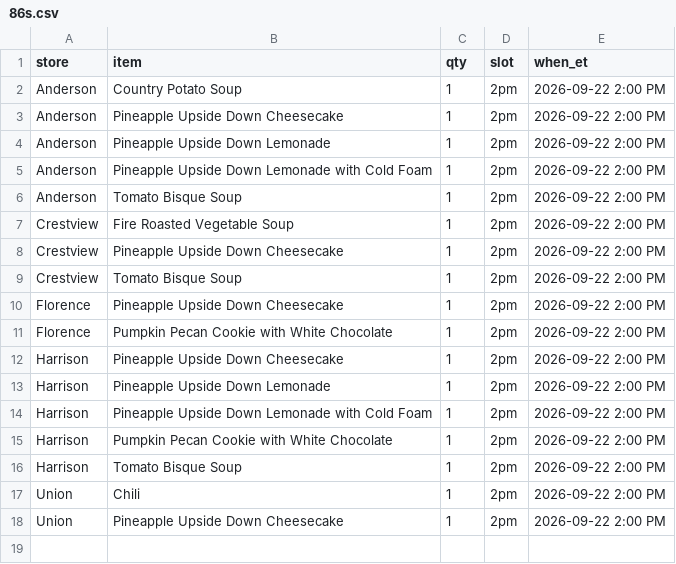
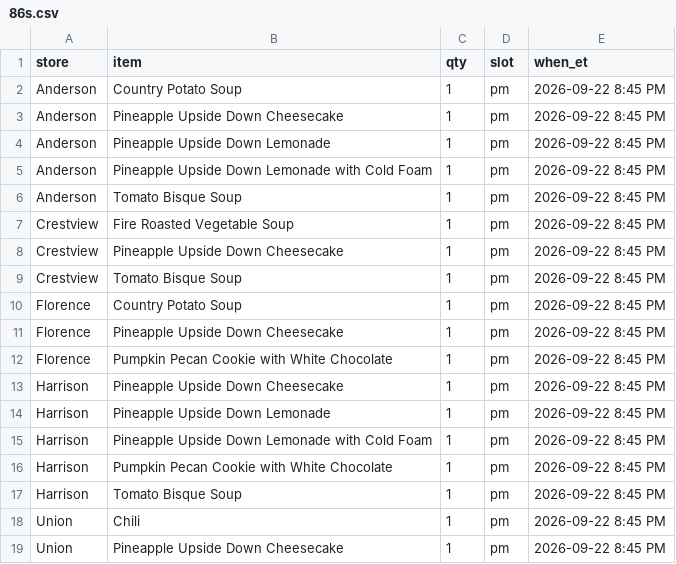
Before and after one commit to SCDashboard/DailyUploads, a CSV file: 86s.csv, drawn as a sheet.

Commit message:
86s 8:45 PM 9/22 distinct products AN5 CV3 FL3 HA5 UN2

```diff
--- a/86s.csv
+++ b/86s.csv
@@ -1,18 +1,19 @@
 store,item,qty,slot,when_et
-Anderson,Country Potato Soup,1,2pm,2026-09-22 2:00 PM
-Anderson,Pineapple Upside Down Cheesecake,1,2pm,2026-09-22 2:00 PM
-Anderson,Pineapple Upside Down Lemonade,1,2pm,2026-09-22 2:00 PM
-Anderson,Pineapple Upside Down Lemonade with Cold Foam,1,2pm,2026-09-22 2:00 PM
-Anderson,Tomato Bisque Soup,1,2pm,2026-09-22 2:00 PM
-Crestview,Fire Roasted Vegetable Soup,1,2pm,2026-09-22 2:00 PM
-Crestview,Pineapple Upside Down Cheesecake,1,2pm,2026-09-22 2:00 PM
-Crestview,Tomato Bisque Soup,1,2pm,2026-09-22 2:00 PM
-Florence,Pineapple Upside Down Cheesecake,1,2pm,2026-09-22 2:00 PM
-Florence,Pumpkin Pecan Cookie with White Chocolate,1,2pm,2026-09-22 2:00 PM
-Harrison,Pineapple Upside Down Cheesecake,1,2pm,2026-09-22 2:00 PM
-Harrison,Pineapple Upside Down Lemonade,1,2pm,2026-09-22 2:00 PM
-Harrison,Pineapple Upside Down Lemonade with Cold Foam,1,2pm,2026-09-22 2:00 PM
-Harrison,Pumpkin Pecan Cookie with White Chocolate,1,2pm,2026-09-22 2:00 PM
-Harrison,Tomato Bisque Soup,1,2pm,2026-09-22 2:00 PM
-Union,Chili,1,2pm,2026-09-22 2:00 PM
-Union,Pineapple Upside Down Cheesecake,1,2pm,2026-09-22 2:00 PM
+Anderson,Country Potato Soup,1,pm,2026-09-22 8:45 PM
+Anderson,Pineapple Upside Down Cheesecake,1,pm,2026-09-22 8:45 PM
+Anderson,Pineapple Upside Down Lemonade,1,pm,2026-09-22 8:45 PM
+Anderson,Pineapple Upside Down Lemonade with Cold Foam,1,pm,2026-09-22 8:45 PM
+Anderson,Tomato Bisque Soup,1,pm,2026-09-22 8:45 PM
+Crestview,Fire Roasted Vegetable Soup,1,pm,2026-09-22 8:45 PM
+Crestview,Pineapple Upside Down Cheesecake,1,pm,2026-09-22 8:45 PM
+Crestview,Tomato Bisque Soup,1,pm,2026-09-22 8:45 PM
+Florence,Country Potato Soup,1,pm,2026-09-22 8:45 PM
+Florence,Pineapple Upside Down Cheesecake,1,pm,2026-09-22 8:45 PM
+Florence,Pumpkin Pecan Cookie with White Chocolate,1,pm,2026-09-22 8:45 PM
+Harrison,Pineapple Upside Down Cheesecake,1,pm,2026-09-22 8:45 PM
+Harrison,Pineapple Upside Down Lemonade,1,pm,2026-09-22 8:45 PM
+Harrison,Pineapple Upside Down Lemonade with Cold Foam,1,pm,2026-09-22 8:45 PM
+Harrison,Pumpkin Pecan Cookie with White Chocolate,1,pm,2026-09-22 8:45 PM
+Harrison,Tomato Bisque Soup,1,pm,2026-09-22 8:45 PM
+Union,Chili,1,pm,2026-09-22 8:45 PM
+Union,Pineapple Upside Down Cheesecake,1,pm,2026-09-22 8:45 PM
```
